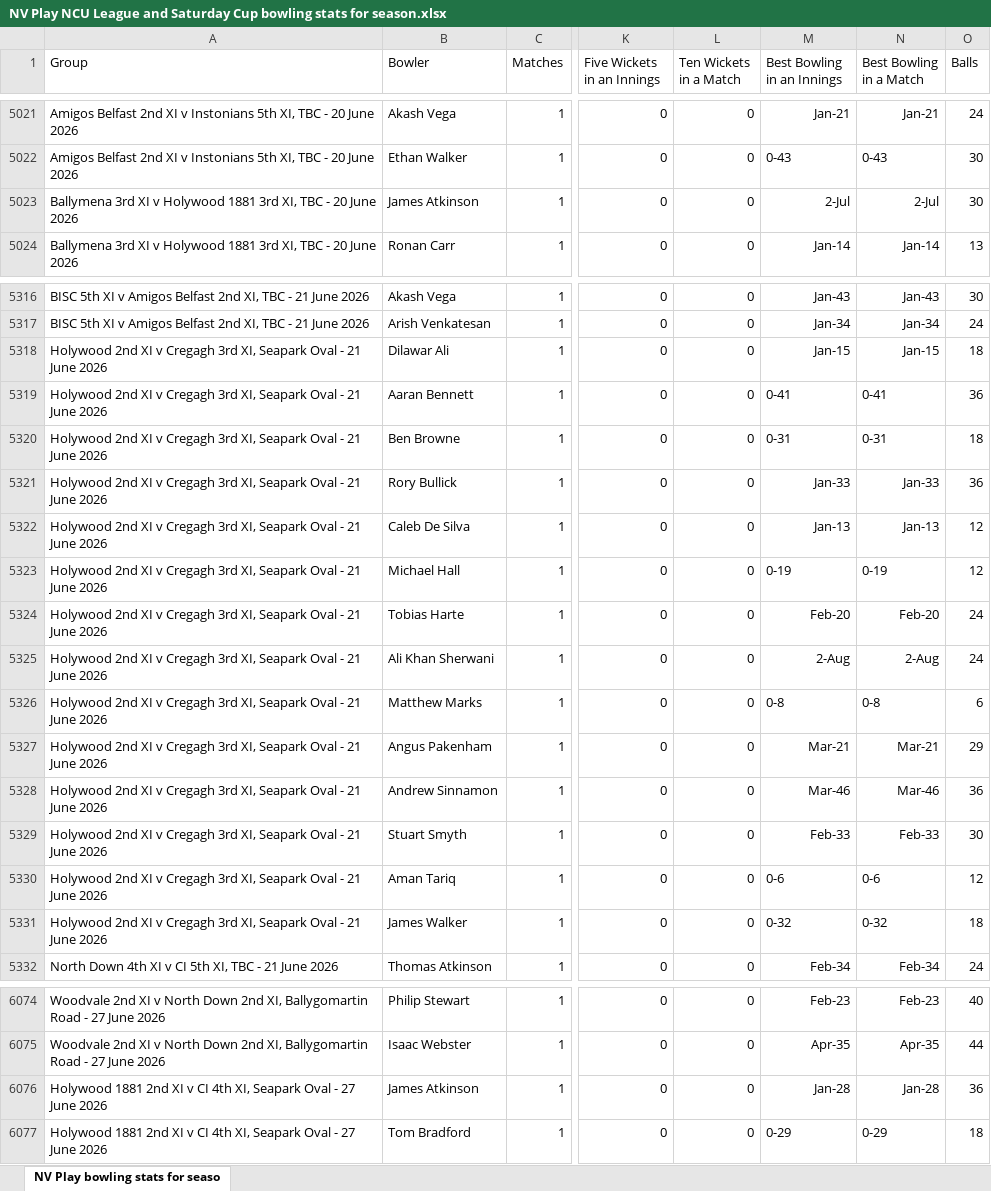
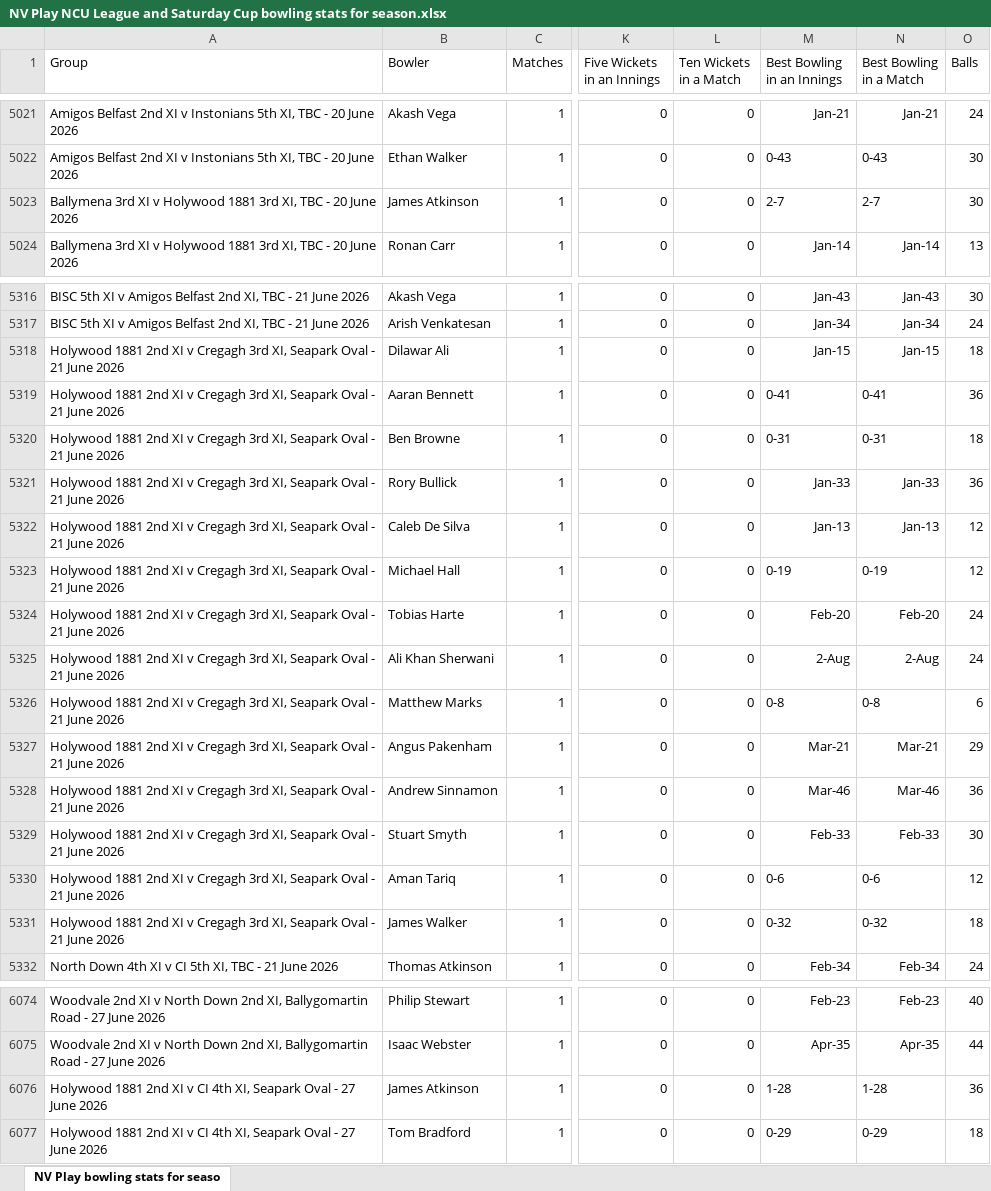
Before and after one commit to wyliemckinty/NCU-Cricket-Stats, an Excel workbook: NV Play NCU League and Saturday Cup bowling stats for season.xlsx, sheet NV Play bowling stats for seaso, drawn as a sheet; only a part is shown, gaps mark what is left out; values as stored, in another font and other column widths than the file's, no borders; the diff covers the shown part only; the diff names each change by its address in the sheet, - before the commit and + after, or states it on an @@ line.

```diff
--- a/NV Play NCU League and Saturday Cup bowling stats for season.xlsx (sheet NV Play bowling stats for seaso)
+++ b/NV Play NCU League and Saturday Cup bowling stats for season.xlsx (sheet NV Play bowling stats for seaso)
-M5023 (Best Bowling in an Innings): 2-Jul
+M5023 (Best Bowling in an Innings): 2-7
-N5023 (Best Bowling in a Match): 2-Jul
+N5023 (Best Bowling in a Match): 2-7
-A5318:A5331 (Group): Holywood 2nd XI…
+A5318:A5331 (Group): Holywood 1881 2nd XI…
-M6076 (Best Bowling in an Innings): Jan-28
+M6076 (Best Bowling in an Innings): 1-28
-N6076 (Best Bowling in a Match): Jan-28
+N6076 (Best Bowling in a Match): 1-28
```
Also changed, not shown: 109 edited cells elsewhere in this sheet, 2 other files.
